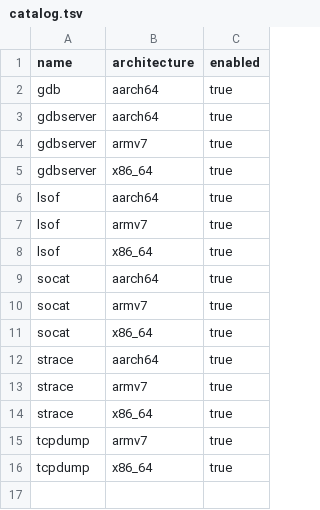
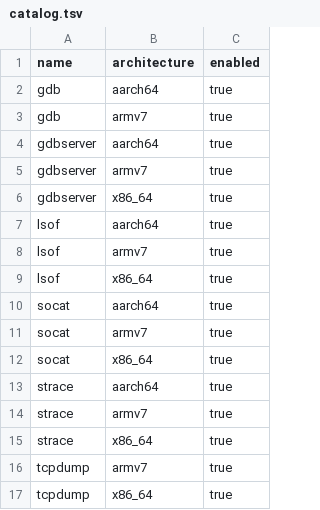
Before and after one commit to w0ot-net/StaticBins, a TSV file: recipes/catalog.tsv, drawn as a sheet.

Commit message:
add ARMv7 GDB recipe and binary

```diff
--- a/recipes/catalog.tsv
+++ b/recipes/catalog.tsv
@@ -2,2 +2,3 @@ name	architecture	enabled
 gdb	aarch64	true
+gdb	armv7	true
 gdbserver	aarch64	true
```
Also changed, not shown: 36 other files.
